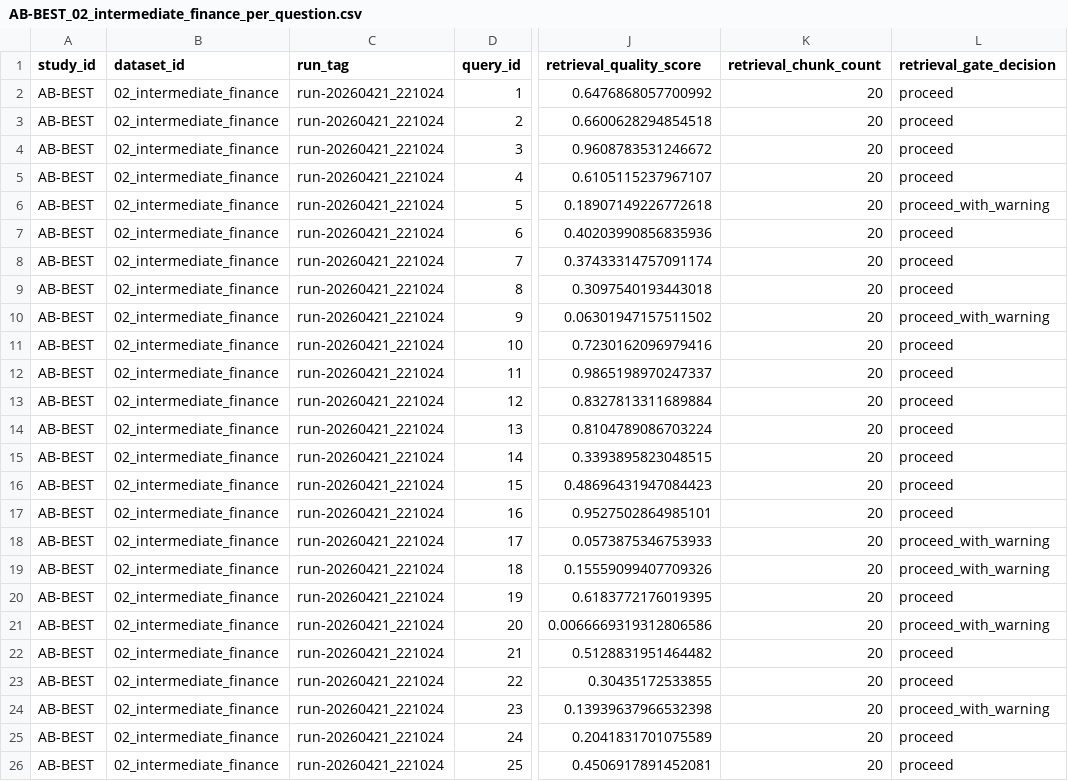
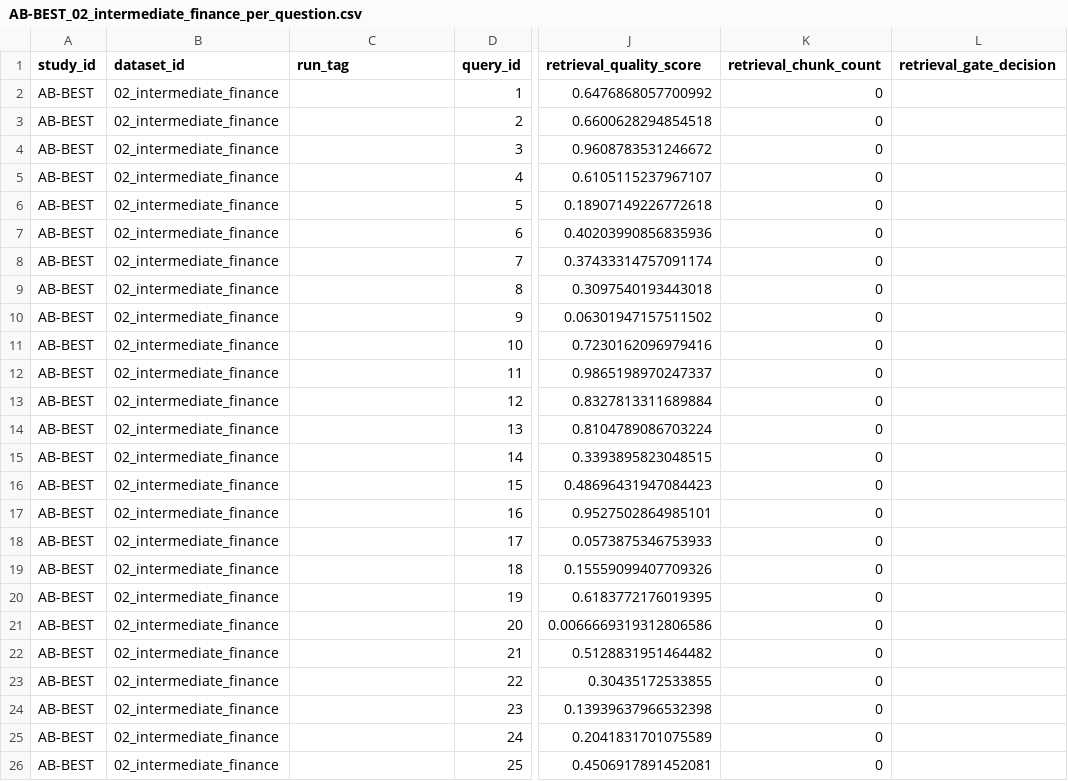
Before and after one commit to LookUpMark/thesis, a CSV file: outputs/ablation/AB-BEST/datasets/02_intermediate_finance/thesis/AB-BEST_02_intermediate_finance_per_question.csv, drawn as a sheet; only a part is shown, gaps mark what is left out; the diff names each change by its address in the sheet, - before the commit and + after, or states it on an @@ line.

```diff
--- a/outputs/ablation/AB-BEST/datasets/02_intermediate_finance/thesis/AB-BEST_02_intermediate_finance_per_question.csv
+++ b/outputs/ablation/AB-BEST/datasets/02_intermediate_finance/thesis/AB-BEST_02_intermediate_finance_per_question.csv
-C2:C26 (run_tag): run-20260421_221024
+C2:C26 (run_tag): (empty)
-K2:K26 (retrieval_chunk_count): 20
+K2:K26 (retrieval_chunk_count): 0
-L2:L5 (retrieval_gate_decision): proceed
+L2:L5 (retrieval_gate_decision): (empty)
-L6 (retrieval_gate_decision): proceed_with_warning
+L6 (retrieval_gate_decision): (empty)
-L7:L9 (retrieval_gate_decision): proceed
+L7:L9 (retrieval_gate_decision): (empty)
-L10 (retrieval_gate_decision): proceed_with_warning
+L10 (retrieval_gate_decision): (empty)
-L11:L17 (retrieval_gate_decision): proceed
+L11:L17 (retrieval_gate_decision): (empty)
-L18:L19 (retrieval_gate_decision): proceed_with_warning
+L18:L19 (retrieval_gate_decision): (empty)
-L20 (retrieval_gate_decision): proceed
+L20 (retrieval_gate_decision): (empty)
-L21 (retrieval_gate_decision): proceed_with_warning
+L21 (retrieval_gate_decision): (empty)
-L22:L23 (retrieval_gate_decision): proceed
+L22:L23 (retrieval_gate_decision): (empty)
-L24 (retrieval_gate_decision): proceed_with_warning
+L24 (retrieval_gate_decision): (empty)
-L25:L26 (retrieval_gate_decision): proceed
+L25:L26 (retrieval_gate_decision): (empty)
```
Also changed, not shown: outputs/ablation/AB-BEST/datasets/03_advanced_healthcare/thesis/AB-BEST_03_advanced_healthcare_per_question.csv, outputs/ablation/AB-BEST/datasets/04_complex_manufacturing/thesis/AB-BEST_04_complex_manufacturing_per_question.csv, 20 other files.
